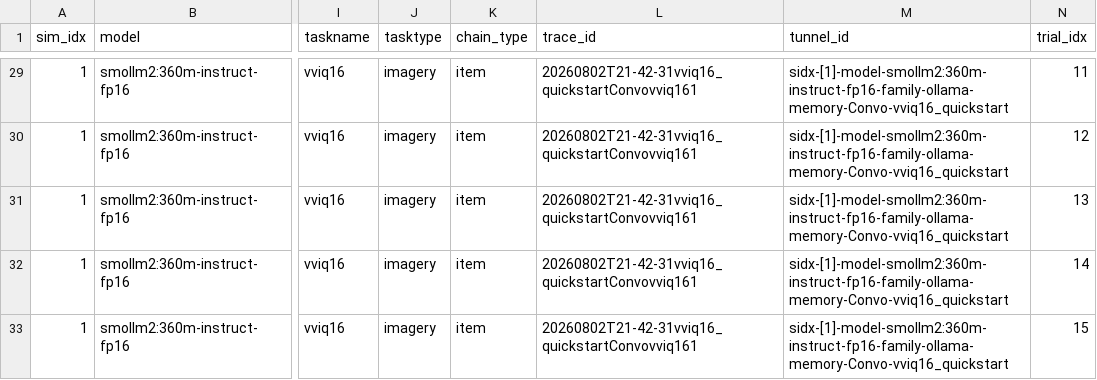
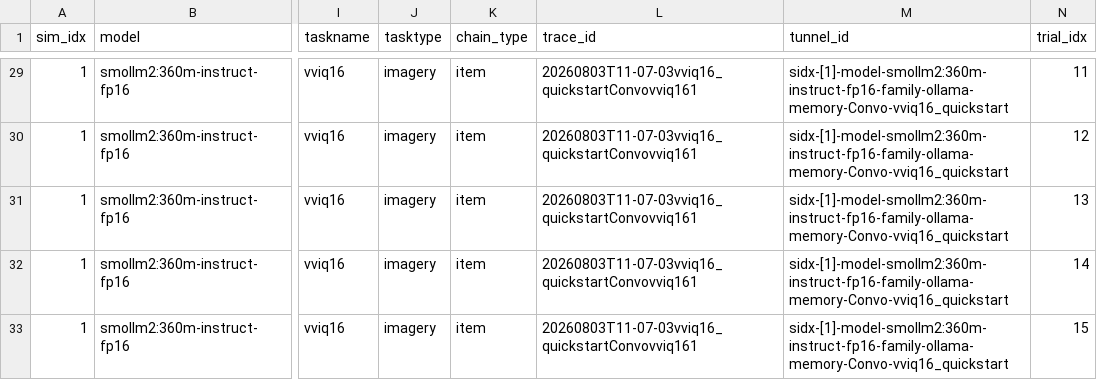
Before and after one commit to saurabhr/psychscanner, a CSV file: examples/_rm_tutorial_runs/vviq16/vviq16_convo.csv, drawn as a sheet; only a part is shown, gaps mark what is left out; the diff covers the shown part only; the diff names each change by its address in the sheet, - before the commit and + after, or states it on an @@ line.

```diff
--- a/examples/_rm_tutorial_runs/vviq16/vviq16_convo.csv
+++ b/examples/_rm_tutorial_runs/vviq16/vviq16_convo.csv
-L29:L33 (trace_id): 20260802T21-42-31vviq16_quickstartConvovviq161
+L29:L33 (trace_id): 20260803T11-07-03vviq16_quickstartConvovviq161
```
Also changed, not shown: 27 edited cells elsewhere in this file, examples/_rm_tutorial_runs/csv/rm_combined.csv, examples/_rm_tutorial_runs/csv/rm_convo.csv, 27 other files.
